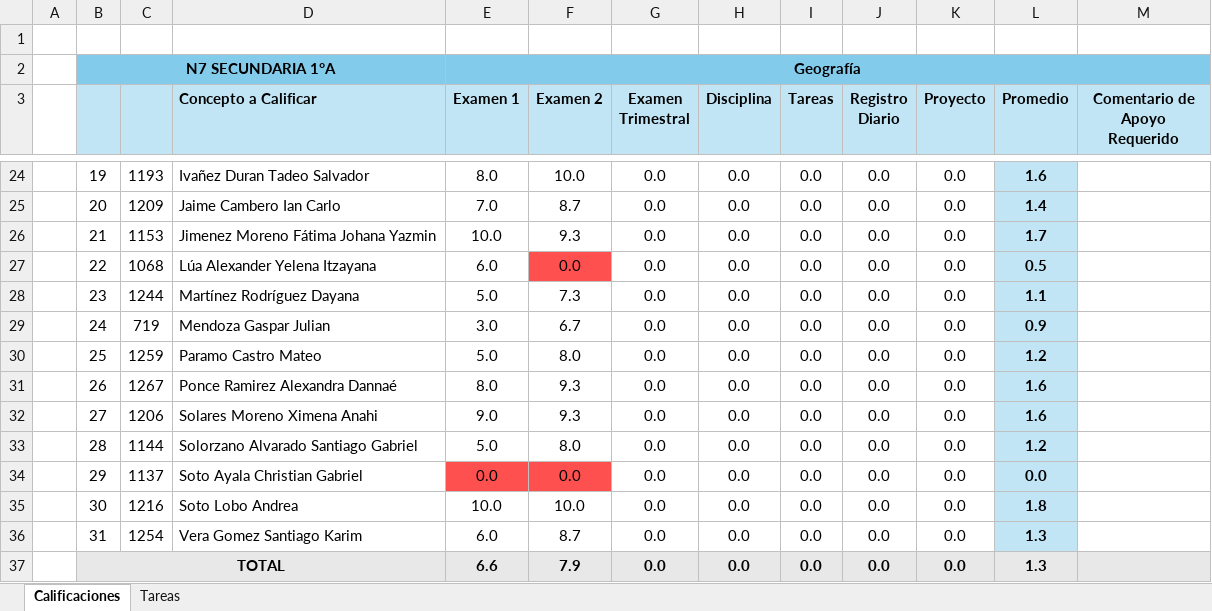
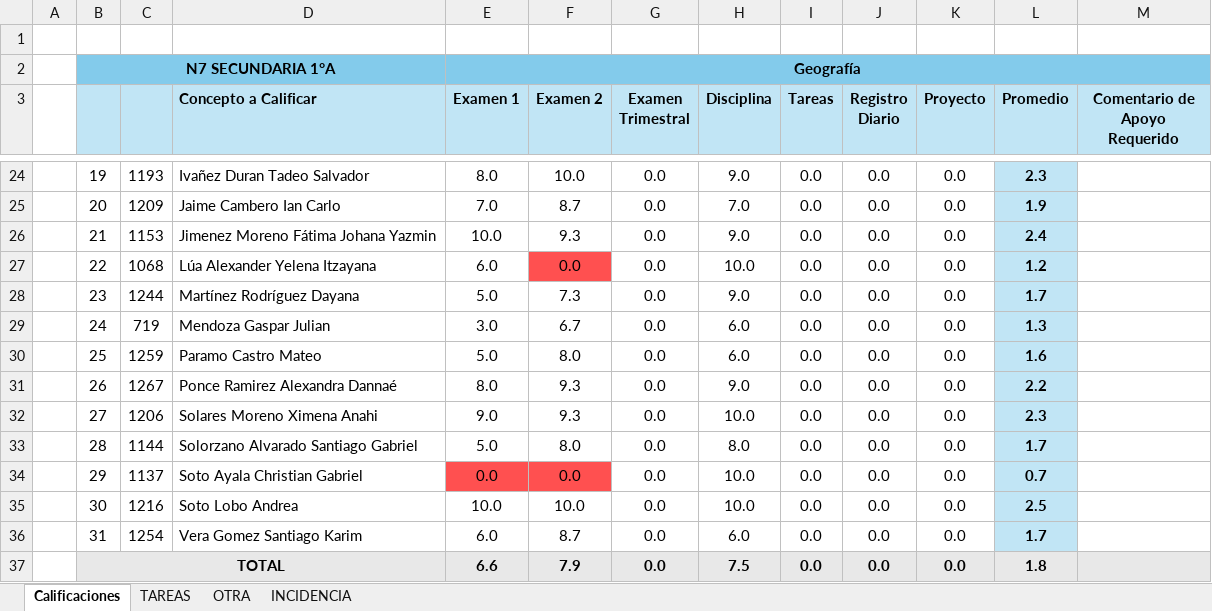
Before and after one commit to ElisaGuerra/Meraki, an Excel workbook: Calificaciones 2025-2026/N7_GEO_C.xlsx, sheet Calificaciones, drawn as a sheet; only a part is shown, gaps mark what is left out; values as stored, in another font and other column widths than the file's, no borders; the diff covers the shown part only; the diff names each change by its address in the sheet, - before the commit and + after, or states it on an @@ line.

Commit message:
calificaciones

```diff
--- a/Calificaciones 2025-2026/N7_GEO_C.xlsx (sheet Calificaciones)
+++ b/Calificaciones 2025-2026/N7_GEO_C.xlsx (sheet Calificaciones)
-sheet tab: Tareas
+sheet tab: OTRA
+sheet tab: TAREAS
+sheet tab: INCIDENCIA
-H24 (Disciplina): 0.0
+H24 (Disciplina): 9.0
-L24 (Promedio): 1.6
+L24 (Promedio): 2.3
-H25 (Disciplina): 0.0
+H25 (Disciplina): 7.0
-L25 (Promedio): 1.4
+L25 (Promedio): 1.9
-H26 (Disciplina): 0.0
+H26 (Disciplina): 9.0
-L26 (Promedio): 1.7
+L26 (Promedio): 2.4
-H27 (Disciplina): 0.0
+H27 (Disciplina): 10.0
-L27 (Promedio): 0.5
+L27 (Promedio): 1.2
-H28 (Disciplina): 0.0
+H28 (Disciplina): 9.0
-L28 (Promedio): 1.1
+L28 (Promedio): 1.7
-H29:H30 (Disciplina): 0.0
+H29:H30 (Disciplina): 6.0
-L29 (Promedio): 0.9
+L29 (Promedio): 1.3
-L30 (Promedio): 1.2
+L30 (Promedio): 1.6
-H31 (Disciplina): 0.0
+H31 (Disciplina): 9.0
-L31 (Promedio): 1.6
+L31 (Promedio): 2.2
-H32 (Disciplina): 0.0
+H32 (Disciplina): 10.0
-L32 (Promedio): 1.6
+L32 (Promedio): 2.3
-H33 (Disciplina): 0.0
+H33 (Disciplina): 8.0
-L33 (Promedio): 1.2
+L33 (Promedio): 1.7
-H34:H35 (Disciplina): 0.0
+H34:H35 (Disciplina): 10.0
-L34 (Promedio): 0.0
+L34 (Promedio): 0.7
-L35 (Promedio): 1.8
+L35 (Promedio): 2.5
-H36 (Disciplina): 0.0
+H36 (Disciplina): 6.0
-L36 (Promedio): 1.3
+L36 (Promedio): 1.7
-H37 (Disciplina): 0.0
+H37 (Disciplina): 7.5
-L37 (Promedio): 1.3
+L37 (Promedio): 1.8
```
Also changed, not shown: 34 edited cells elsewhere in this sheet, formulas that keep their value, Calificaciones 2025-2026/N3_ENS_C.xlsx, Calificaciones 2025-2026/N4_ENS_C.xlsx, 16 other files.
